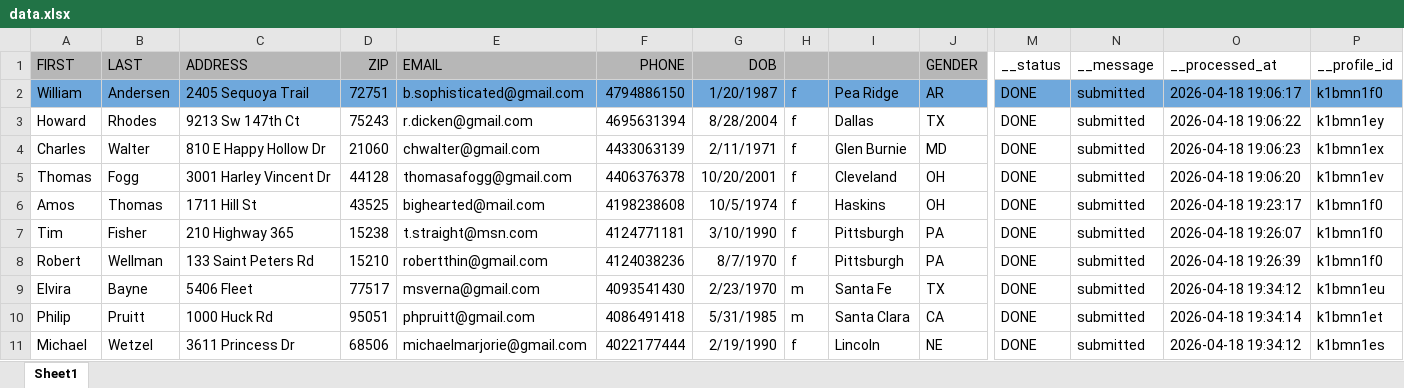
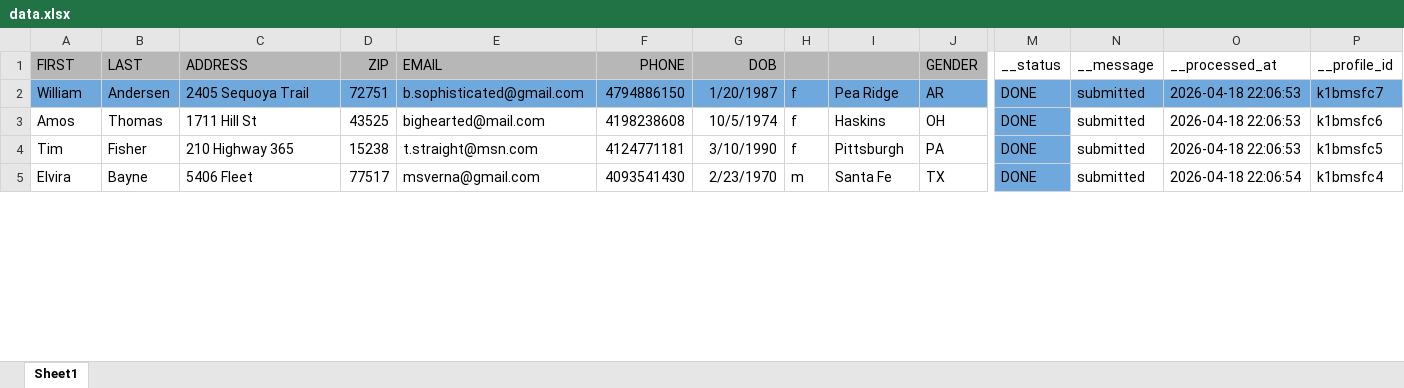
Before and after one commit to MuhammadBahawal/autoformfiller, an Excel workbook: data.xlsx, sheet Sheet1, drawn as a sheet; only a part is shown, gaps mark what is left out; values as stored, in another font and other column widths than the file's, no borders; removed rows and columns are numbered as before the commit, all else as after; rows hold the shown columns only; the diff covers the shown part only; the diff names each change by its address in the sheet, - before the commit and + after, or states it on an @@ line.

```diff
--- a/data.xlsx (sheet Sheet1)
+++ b/data.xlsx (sheet Sheet1)
-O2 (__processed_at): 2026-04-18 19:06:17
+O2 (__processed_at): 2026-04-18 22:06:53
-P2 (__profile_id): k1bmn1f0
+P2 (__profile_id): k1bmsfc7
-row 3: Howard | Rhodes | 9213 Sw 147th Ct | 75243 | r.dicken@gmail.com | 4695631394 | 8/28/2004 | f | Dallas | TX | DONE | submitted | 2026-04-18 19:06:22 | k1bmn1ey
-row 4: Charles | Walter | 810 E Happy Hollow Dr | 21060 | chwalter@gmail.com | 4433063139 | 2/11/1971 | f | Glen Burnie | MD | DONE | submitted | 2026-04-18 19:06:23 | k1bmn1ex
-row 5: Thomas | Fogg | 3001 Harley Vincent Dr | 44128 | thomasafogg@gmail.com | 4406376378 | 10/20/2001 | f | Cleveland | OH | DONE | submitted | 2026-04-18 19:06:20 | k1bmn1ev
-M3:M4 fill: none
+M3:M4 fill: #6FA8DC
-O3 (__processed_at): 2026-04-18 19:23:17
+O3 (__processed_at): 2026-04-18 22:06:53
-P3 (__profile_id): k1bmn1f0
+P3 (__profile_id): k1bmsfc6
-O4 (__processed_at): 2026-04-18 19:26:07
+O4 (__processed_at): 2026-04-18 22:06:53
-P4 (__profile_id): k1bmn1f0
+P4 (__profile_id): k1bmsfc5
-row 8: Robert | Wellman | 133 Saint Peters Rd | 15210 | robertthin@gmail.com | 4124038236 | 8/7/1970 | f | Pittsburgh | PA | DONE | submitted | 2026-04-18 19:26:39 | k1bmn1f0
-M5 fill: none
+M5 fill: #6FA8DC
-O5 (__processed_at): 2026-04-18 19:34:12
+O5 (__processed_at): 2026-04-18 22:06:54
-P5 (__profile_id): k1bmn1eu
+P5 (__profile_id): k1bmsfc4
-row 10: Philip | Pruitt | 1000 Huck Rd | 95051 | phpruitt@gmail.com | 4086491418 | 5/31/1985 | m | Santa Clara | CA | DONE | submitted | 2026-04-18 19:34:14 | k1bmn1et
-row 11: Michael | Wetzel | 3611 Princess Dr | 68506 | michaelmarjorie@gmail.com | 4022177444 | 2/19/1990 | f | Lincoln | NE | DONE | submitted | 2026-04-18 19:34:12 | k1bmn1es
```
Also changed, not shown: 38 removed rows, 10 edited cells and cell formats elsewhere in this sheet, 31 other files.
